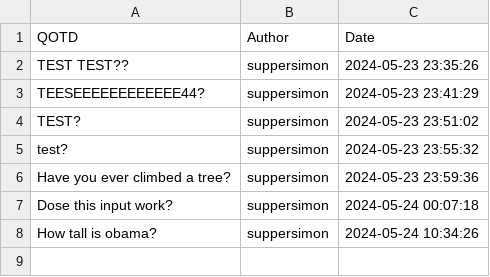
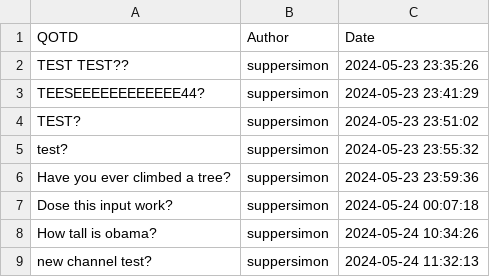
Before and after one commit to suppersimon/Discord-Auto-WOTD, a CSV file: WOTD.csv, drawn as a sheet.

```diff
--- a/WOTD.csv
+++ b/WOTD.csv
@@ -8 +8,2 @@ Dose this input work?,suppersimon,2024-05-24 00:07:18
 How tall is obama?,suppersimon,2024-05-24 10:34:26
+new channel test?,suppersimon,2024-05-24 11:32:13
```
